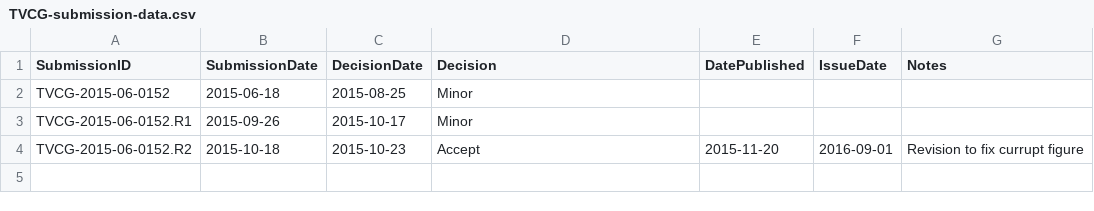
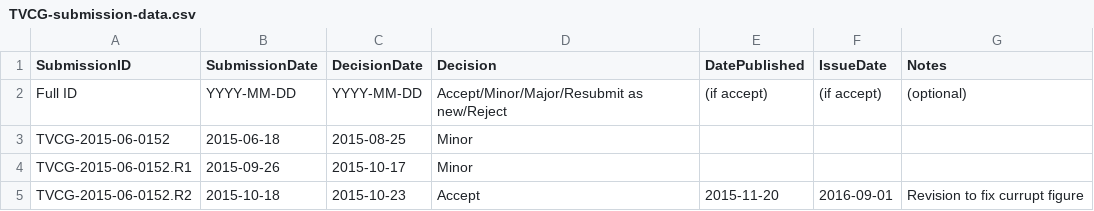
Before and after one commit to steveharoz/TVCG-vs-VIS, a CSV file: TVCG-submission-data.csv, drawn as a sheet; the diff names each change by its address in the sheet, - before the commit and + after, or states it on an @@ line.

Commit message:
column descriptions

```diff
--- a/TVCG-submission-data.csv
+++ b/TVCG-submission-data.csv
+row 2: Full ID | YYYY-MM-DD | YYYY-MM-DD | Accept/Minor/Major/Resubmit as new/Reject | (if accept) | (if accept) | (optional)
```
